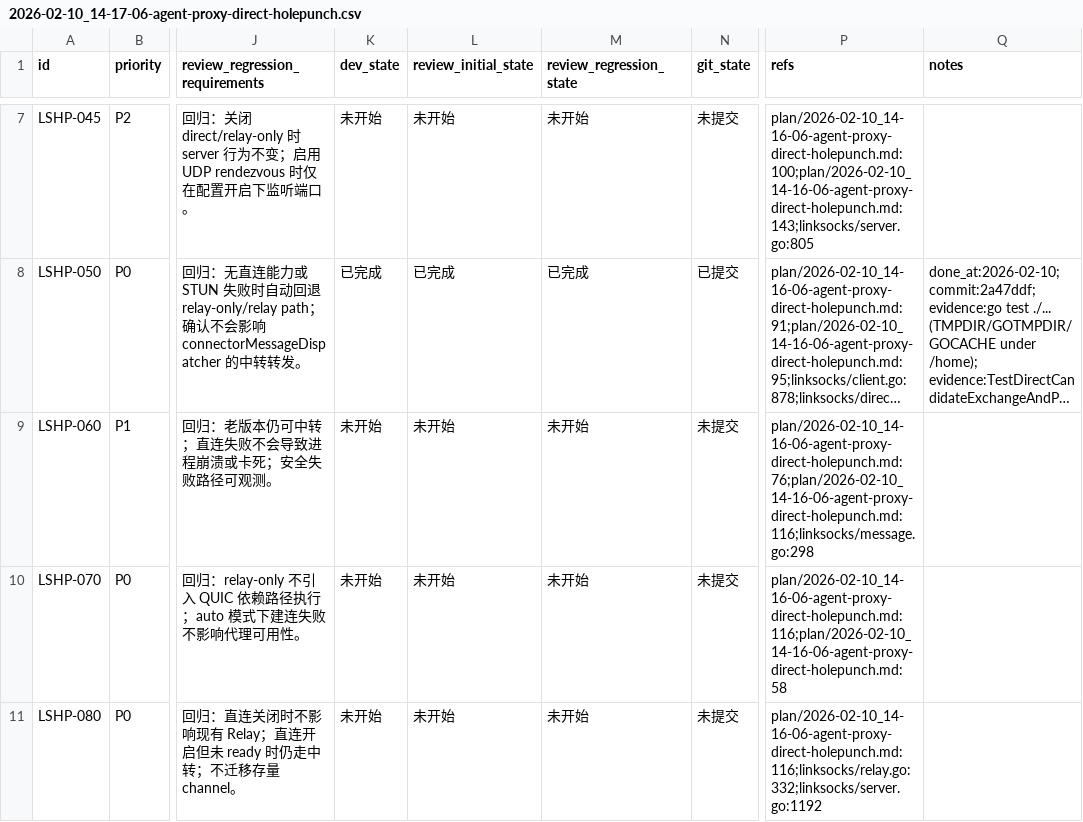
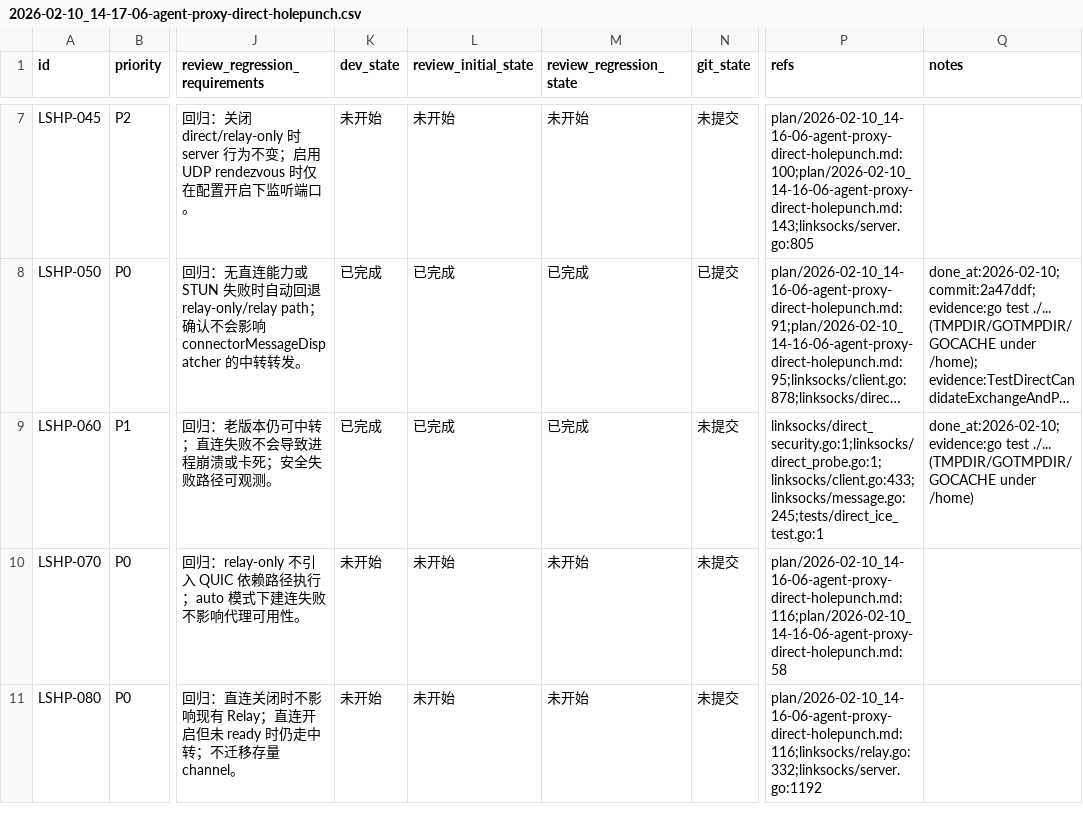
Before and after one commit to linksocks/linksocks, a CSV file: issues/2026-02-10_14-17-06-agent-proxy-direct-holepunch.csv, drawn as a sheet; only a part is shown, gaps mark what is left out; long unchanged cells end in …; the diff names each change by its address in the sheet, - before the commit and + after, or states it on an @@ line.

Commit message:
LSHP-060: derive session key and authenticate probes

```diff
--- a/issues/2026-02-10_14-17-06-agent-proxy-direct-holepunch.csv
+++ b/issues/2026-02-10_14-17-06-agent-proxy-direct-holepunch.csv
-K9 (dev_state): 未开始
+K9 (dev_state): 已完成
-L9 (review_initial_state): 未开始
+L9 (review_initial_state): 已完成
-M9 (review_regression_state): 未开始
+M9 (review_regression_state): 已完成
-P9 (refs): plan/2026-02-10_14-16-06-agent-proxy-direct-holepunch.md:76;plan/2026-02-10_14-16-06-agent-proxy-direct-holepunch.md:116;linksocks/message.go:298
+P9 (refs): linksocks/direct_security.go:1;linksocks/direct_probe.go:1;linksocks/client.go:433;linksocks/message.go:245;tests/direct_ice_test.go:1
-Q9 (notes): (empty)
+Q9 (notes): done_at:2026-02-10;evidence:go test ./... (TMPDIR/GOTMPDIR/GOCACHE under /home)
```
Also changed, not shown: 4 other files.
